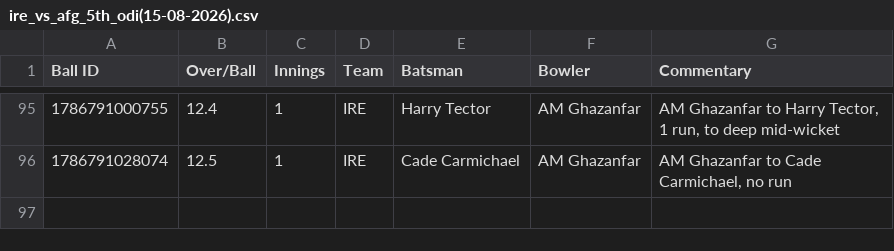
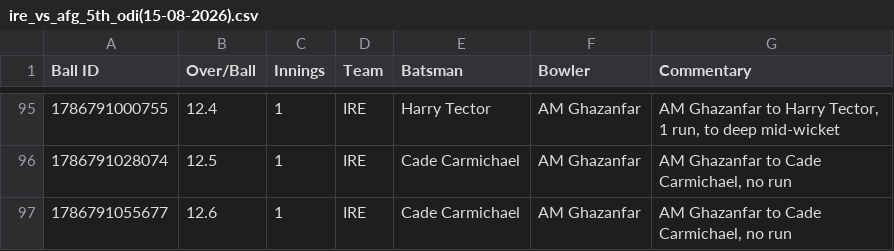
Before and after one commit to heisenricher/cricket_data, a CSV file: ire_vs_afg_5th_odi(15-08-2026).csv, drawn as a sheet; only a part is shown, gaps mark what is left out.

```diff
--- a/ire_vs_afg_5th_odi(15-08-2026).csv
+++ b/ire_vs_afg_5th_odi(15-08-2026).csv
@@ -96 +96,2 @@ Ball ID,Over/Ball,Innings,Team,Batsman,Bowler,Commentary
 1786791028074,12.5,1,IRE,Cade Carmichael,AM Ghazanfar,"AM Ghazanfar to Cade Carmichael, no run"
+1786791055677,12.6,1,IRE,Cade Carmichael,AM Ghazanfar,"AM Ghazanfar to Cade Carmichael, no run"
```
Also changed, not shown: ind_vs_sl_1st_test(15-08-2026).csv.
